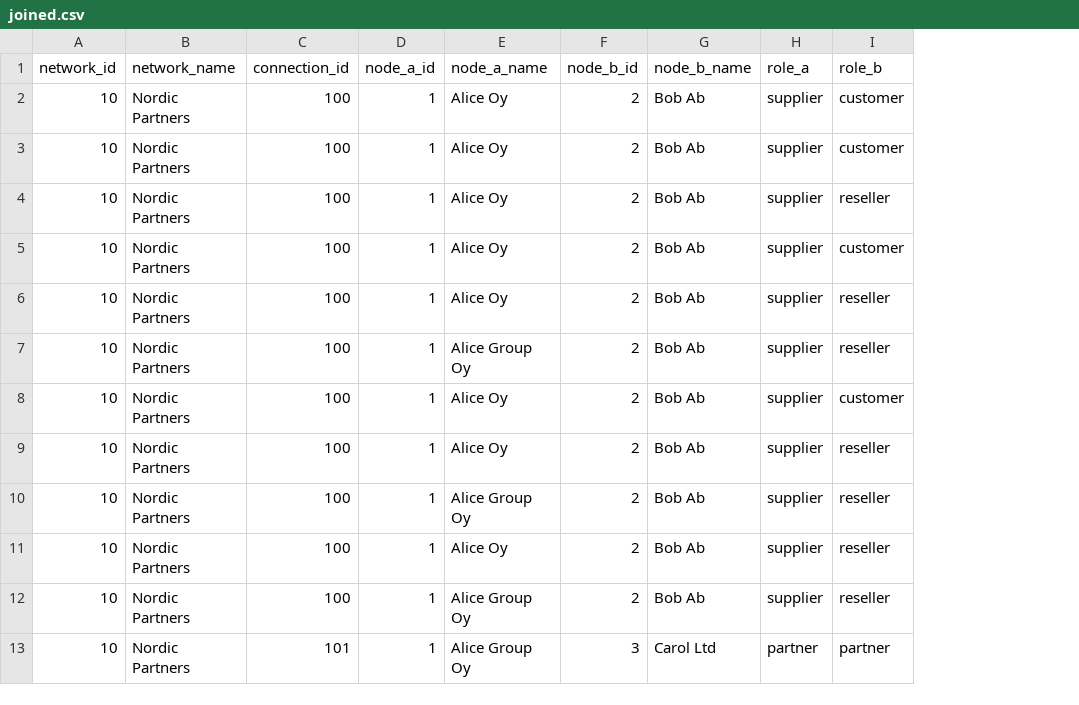
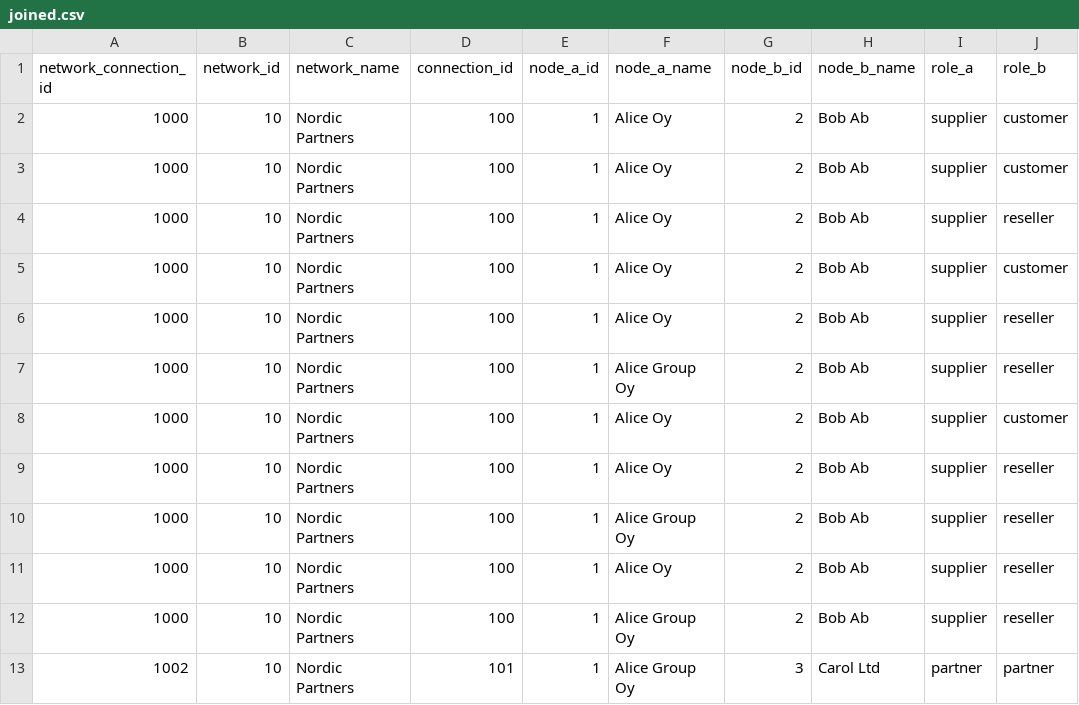
Before and after one commit to perso/bitemporal-viz, a CSV file: src/sample/joined.csv, drawn as a sheet; only a part is shown; the diff names each change by its address in the sheet, - before the commit and + after, or states it on an @@ line.

```diff
--- a/src/sample/joined.csv
+++ b/src/sample/joined.csv
+column A (network_connection_id), rows 2-13: 1000 | 1000 | 1000 | 1000 | 1000 | 1000 | 1000 | 1000 | 1000 | 1000 | 1000 | 1002
```
Also changed, not shown: src/sample/network_connection.csv, 4 other files.
